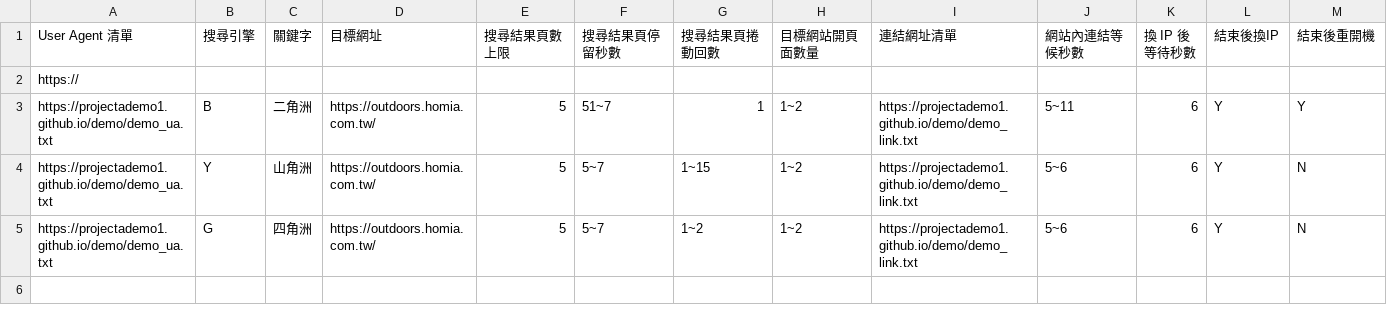
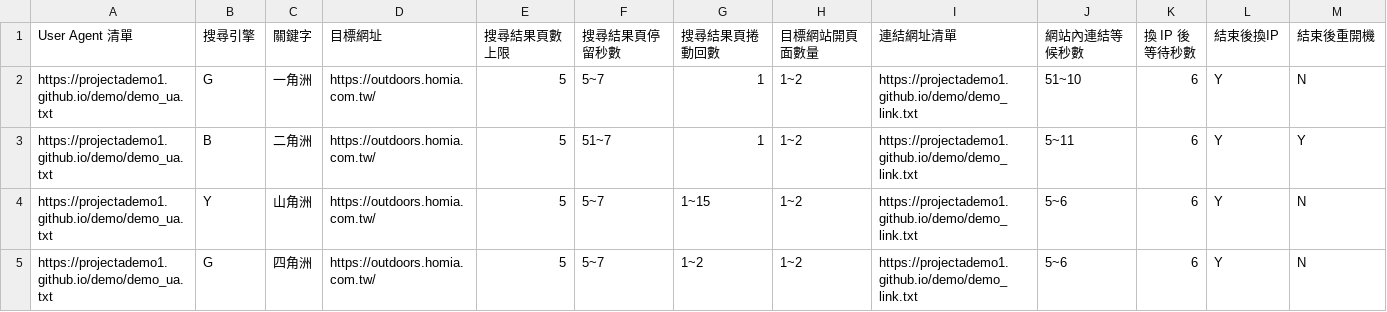
Before and after one commit to projectademo1/demo, a CSV file: demo.csv, drawn as a sheet.

Commit message:
Update demo.csv

```diff
--- a/demo.csv
+++ b/demo.csv
@@ -1,3 +1,3 @@
 User Agent 清單,搜尋引擎,關鍵字,目標網址,搜尋結果頁數上限,搜尋結果頁停留秒數,搜尋結果頁捲動回數,目標網站開頁面數量,連結網址清單,網站內連結等候秒數,換 IP 後等待秒數,結束後換IP,結束後重開機
-https://
+https://projectademo1.github.io/demo/demo_ua.txt,G,一角洲,https://outdoors.homia.com.tw/,5,5~7,1,1~2,https://projectademo1.github.io/demo/demo_link.txt,51~10,6,Y,N
 https://projectademo1.github.io/demo/demo_ua.txt,B,二角洲,https://outdoors.homia.com.tw/,5,51~7,1,1~2,https://projectademo1.github.io/demo/demo_link.txt,5~11,6,Y,Y
```
